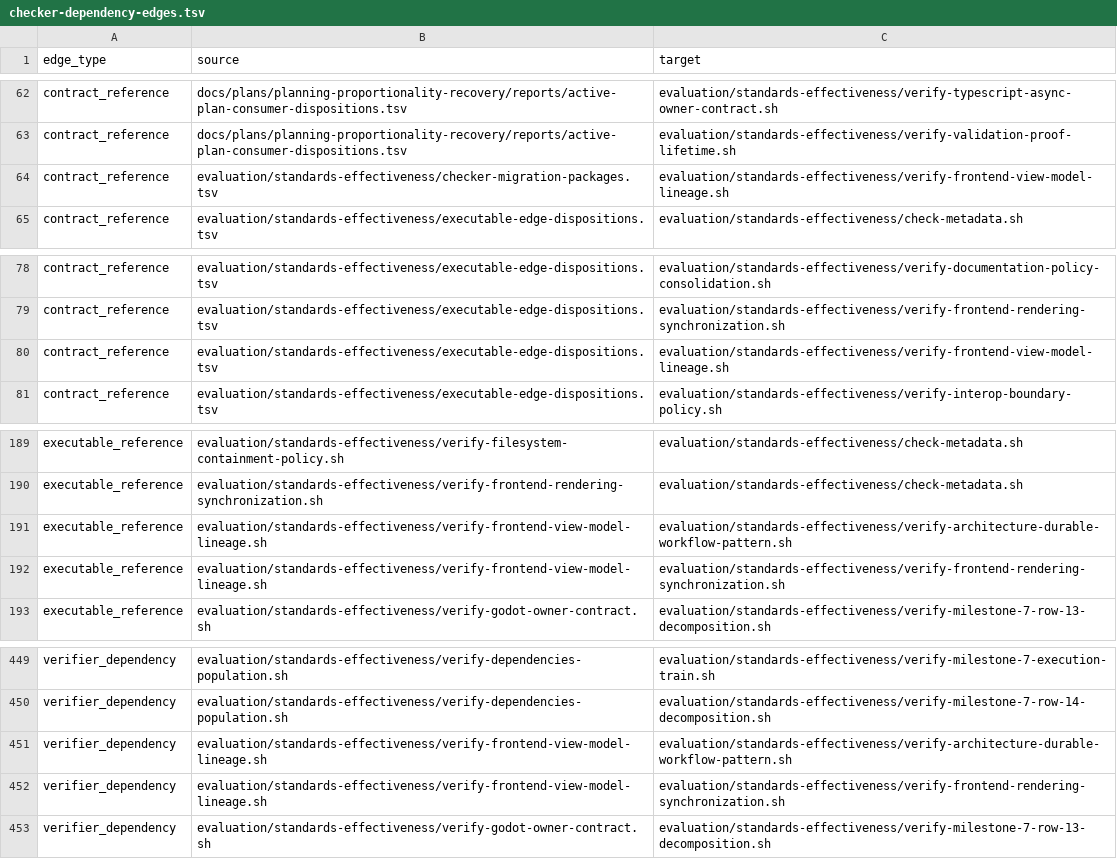
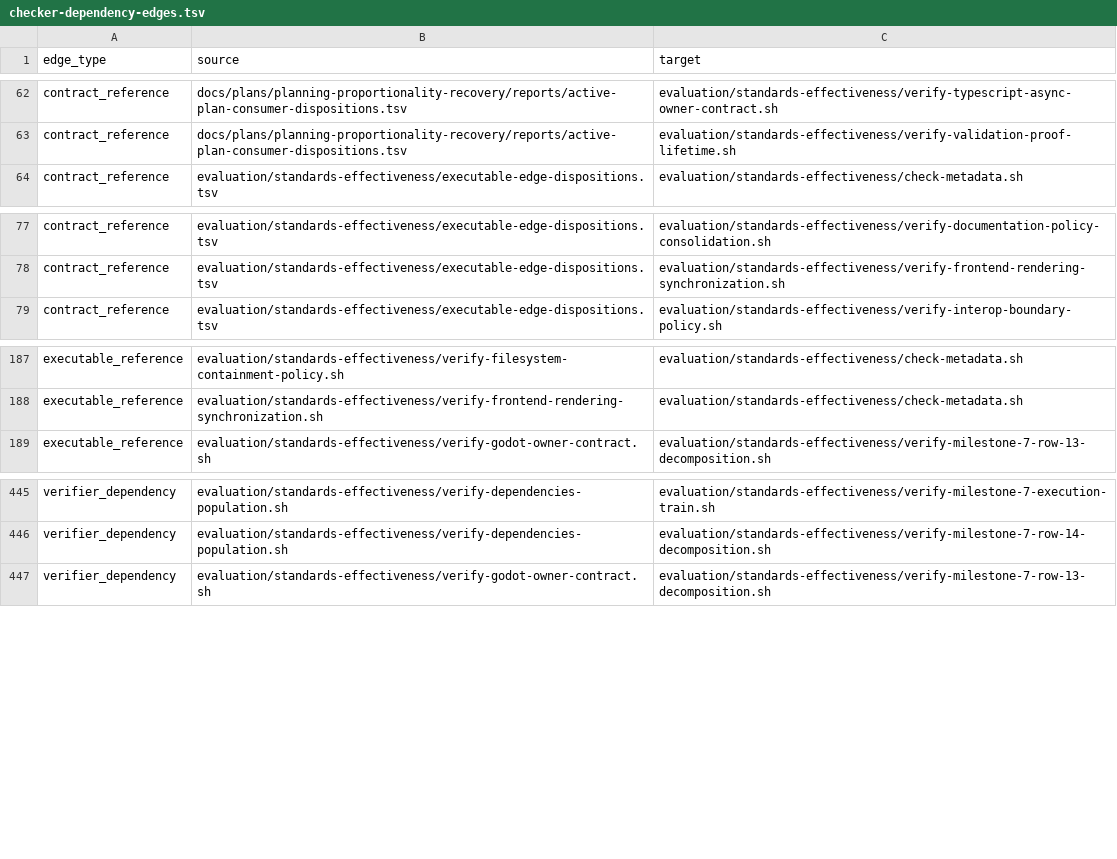
Before and after one commit to MrScripty/Coding-Standards, a TSV file: evaluation/standards-effectiveness/generated/checker-dependency-edges.tsv, drawn as a sheet; only a part is shown, gaps mark what is left out.

Commit message:
feat(verification): migrate frontend view-model lineage
Replace the Frontend view-model-lineage Bash checker with one registered Frontend-owned declarative suite. Preserve all 12 typed decisions, exact legacy and canonical projections, case-insensitive fixed-default rejection, six exact dispositions, and keyed row-37 owner lineage.

Keep Architecture durable-workflow policy and Frontend rendering/synchronization as independent retained gates through four accepted current edge records. Transfer all four historical checker evidence records to exact suite authority and delete only the replaced checker without policy, fixture, disposition, owner-validation, engine, or nested-gate changes.

Verification: six mutation families; 35 graph tests; 330 verifier tests; 182 declarative suites; generated and plan checks; complete checkpoint with 90 retained Bash checkers; protected-source, removed-path, diff-integrity, and staged-scope review.

```diff
--- a/evaluation/standards-effectiveness/generated/checker-dependency-edges.tsv
+++ b/evaluation/standards-effectiveness/generated/checker-dependency-edges.tsv
@@ -63,3 +63,2 @@ contract_reference	docs/plans/planning-proportionality-recovery/reports/active-p
 contract_reference	docs/plans/planning-proportionality-recovery/reports/active-plan-consumer-dispositions.tsv	evaluation/standards-effectiveness/verify-validation-proof-lifetime.sh
-contract_reference	evaluation/standards-effectiveness/checker-migration-packages.tsv	evaluation/standards-effectiveness/verify-frontend-view-model-lineage.sh
 contract_reference	evaluation/standards-effectiveness/executable-edge-dispositions.tsv	evaluation/standards-effectiveness/check-metadata.sh
@@ -79,3 +78,2 @@ contract_reference	evaluation/standards-effectiveness/executable-edge-dispositio
 contract_reference	evaluation/standards-effectiveness/executable-edge-dispositions.tsv	evaluation/standards-effectiveness/verify-frontend-rendering-synchronization.sh
-contract_reference	evaluation/standards-effectiveness/executable-edge-dispositions.tsv	evaluation/standards-effectiveness/verify-frontend-view-model-lineage.sh
 contract_reference	evaluation/standards-effectiveness/executable-edge-dispositions.tsv	evaluation/standards-effectiveness/verify-interop-boundary-policy.sh
@@ -190,4 +188,2 @@ executable_reference	evaluation/standards-effectiveness/verify-filesystem-contai
 executable_reference	evaluation/standards-effectiveness/verify-frontend-rendering-synchronization.sh	evaluation/standards-effectiveness/check-metadata.sh
-executable_reference	evaluation/standards-effectiveness/verify-frontend-view-model-lineage.sh	evaluation/standards-effectiveness/verify-architecture-durable-workflow-pattern.sh
-executable_reference	evaluation/standards-effectiveness/verify-frontend-view-model-lineage.sh	evaluation/standards-effectiveness/verify-frontend-rendering-synchronization.sh
 executable_reference	evaluation/standards-effectiveness/verify-godot-owner-contract.sh	evaluation/standards-effectiveness/verify-milestone-7-row-13-decomposition.sh
@@ -450,4 +446,2 @@ verifier_dependency	evaluation/standards-effectiveness/verify-dependencies-popul
 verifier_dependency	evaluation/standards-effectiveness/verify-dependencies-population.sh	evaluation/standards-effectiveness/verify-milestone-7-row-14-decomposition.sh
-verifier_dependency	evaluation/standards-effectiveness/verify-frontend-view-model-lineage.sh	evaluation/standards-effectiveness/verify-architecture-durable-workflow-pattern.sh
-verifier_dependency	evaluation/standards-effectiveness/verify-frontend-view-model-lineage.sh	evaluation/standards-effectiveness/verify-frontend-rendering-synchronization.sh
 verifier_dependency	evaluation/standards-effectiveness/verify-godot-owner-contract.sh	evaluation/standards-effectiveness/verify-milestone-7-row-13-decomposition.sh
```
Also changed, not shown: evaluation/standards-effectiveness/checker-migration-packages.tsv, evaluation/standards-effectiveness/executable-edge-dispositions.tsv, 11 other files.
